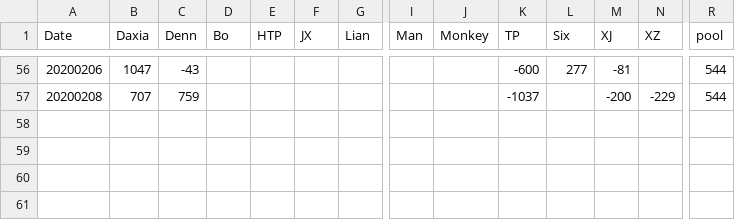
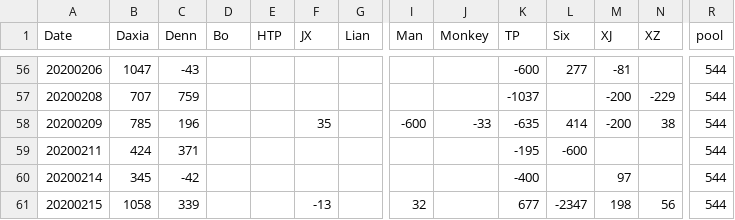
Before and after one commit to brightsunp/suzhou-life, a CSV file: data/data.csv, drawn as a sheet; only a part is shown, gaps mark what is left out; rows hold the shown columns only; the diff names each change by its address in the sheet, - before the commit and + after, or states it on an @@ line.

```diff
--- a/data/data.csv
+++ b/data/data.csv
+row 58: 20200209 | 785 | 196 |  |  | 35 |  | -600 | -33 | -635 | 414 | -200 | 38 | 544
+row 59: 20200211 | 424 | 371 |  |  |  |  |  |  | -195 | -600 |  |  | 544
+row 60: 20200214 | 345 | -42 |  |  |  |  |  |  | -400 |  | 97 |  | 544
+row 61: 20200215 | 1058 | 339 |  |  | -13 |  | 32 |  | 677 | -2347 | 198 | 56 | 544
```
Also changed, not shown: 12 other files.
